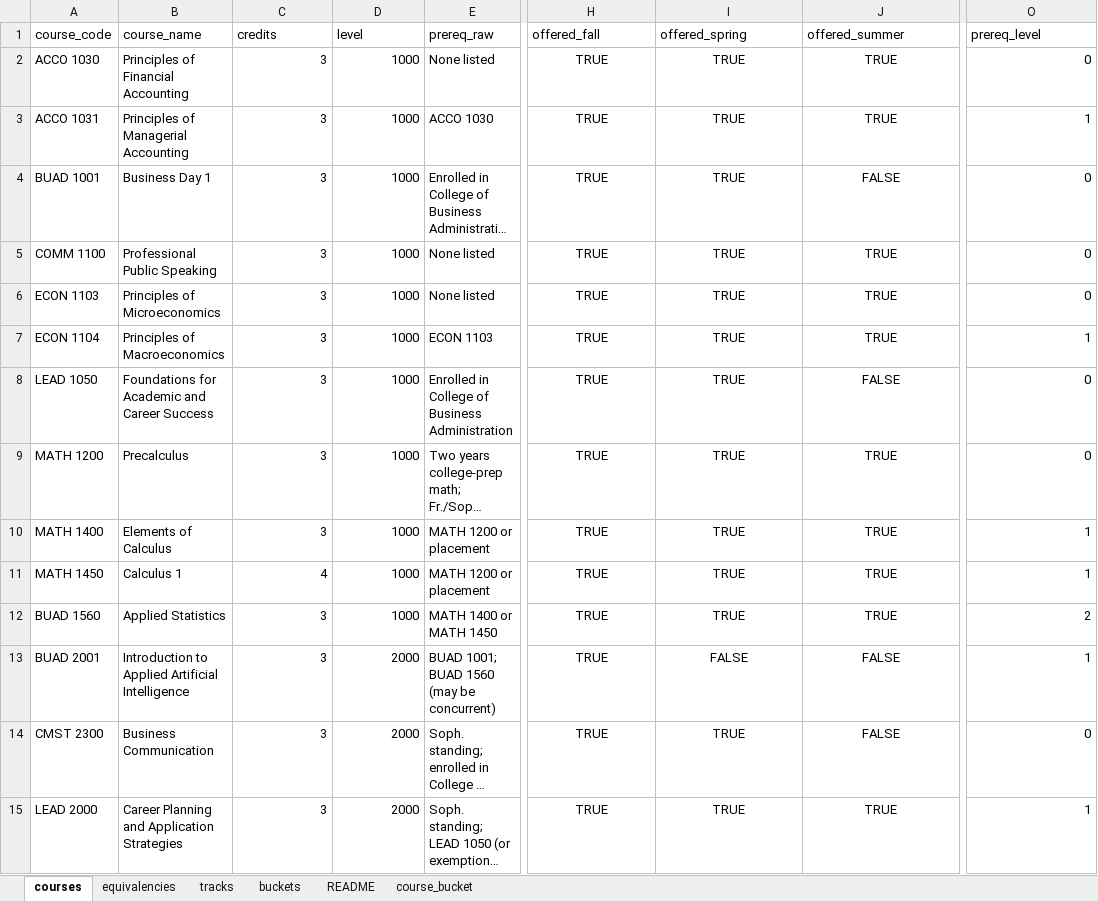
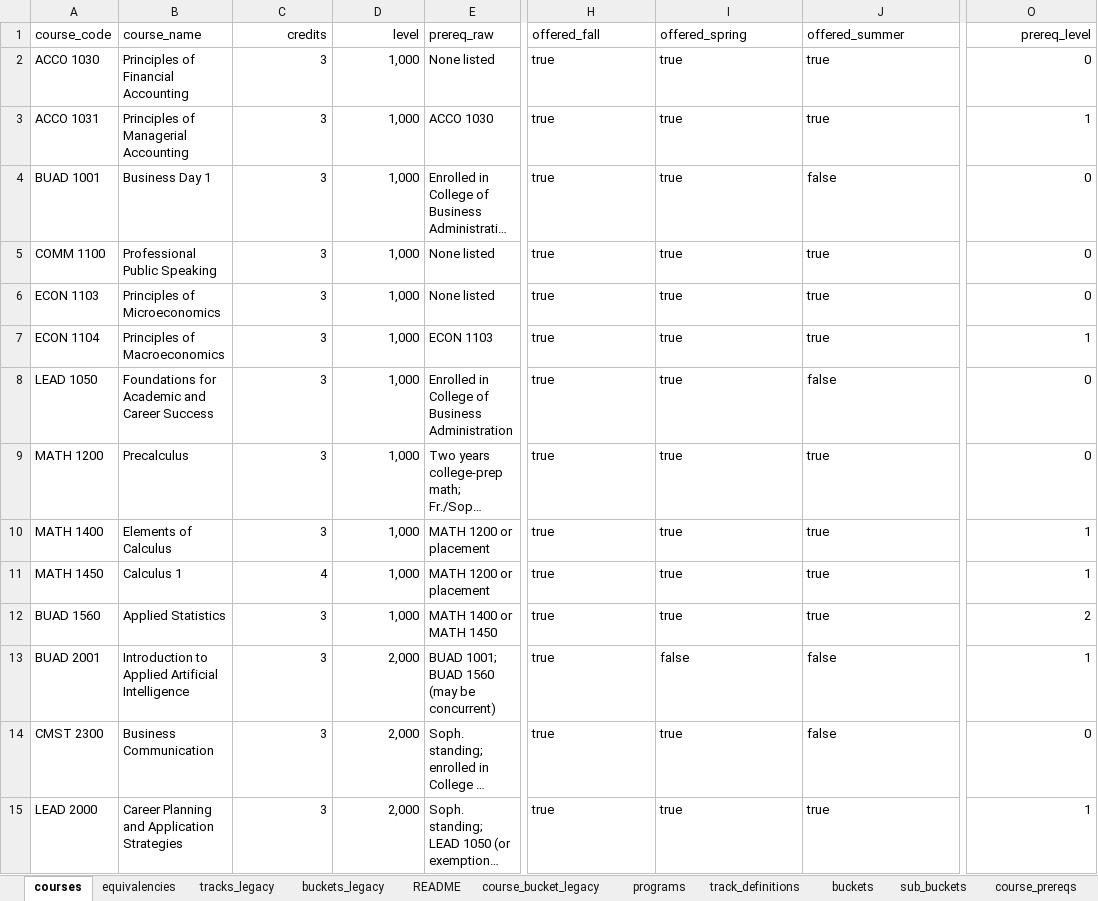
Before and after one commit to markiengo/marqbot, an Excel workbook: marquette_courses_full.xlsx, sheet courses, drawn as a sheet; only a part is shown, gaps mark what is left out; long unchanged cells end in …; values as stored, in another font and other column widths than the file's, no borders; the diff covers the shown part only; the diff names each change by its address in the sheet, - before the commit and + after, or states it on an @@ line.

```diff
--- a/marquette_courses_full.xlsx (sheet courses)
+++ b/marquette_courses_full.xlsx (sheet courses)
-sheet tab: tracks
+sheet tab: tracks_legacy
-sheet tab: course_bucket
+sheet tab: course_bucket_legacy
+sheet tab: buckets_legacy
+sheet tab: programs
+sheet tab: track_definitions
+sheet tab: sub_buckets
+sheet tab: course_prereqs
@@ sheet tab order changed: courses | equivalencies | tracks_legacy | buckets_legacy | README | course_bucket_legacy | programs | track_definitions | buckets | sub_buckets | course_prereqs @@
-C1:D1 alignment: left
+C1:D1 alignment: right
-O1 alignment: left
+O1 alignment: right
-D2:D12 (level): 1000
+D2:D12 (level): 1,000
-H2:H15 (offered_fall): TRUE
+H2:H15 (offered_fall): true
-H2:J15 alignment: center
+H2:J15 alignment: left
-I2:I12 (offered_spring): TRUE
+I2:I12 (offered_spring): true
-J2:J3 (offered_summer): TRUE
+J2:J3 (offered_summer): true
-J4 (offered_summer): FALSE
+J4 (offered_summer): false
-J5:J7 (offered_summer): TRUE
+J5:J7 (offered_summer): true
-J8 (offered_summer): FALSE
+J8 (offered_summer): false
-J9:J12 (offered_summer): TRUE
+J9:J12 (offered_summer): true
-D13:D15 (level): 2000
+D13:D15 (level): 2,000
-I13 (offered_spring): FALSE
+I13 (offered_spring): false
-J13:J14 (offered_summer): FALSE
+J13:J14 (offered_summer): false
-I14:I15 (offered_spring): TRUE
+I14:I15 (offered_spring): true
-J15 (offered_summer): TRUE
+J15 (offered_summer): true
```
Also changed, not shown: 22 added rows, 200 edited cells and cell formats elsewhere in this sheet, sheet buckets, sheet course_bucket_legacy, sheet tracks_legacy, other sheet tabs, 9 other files.
